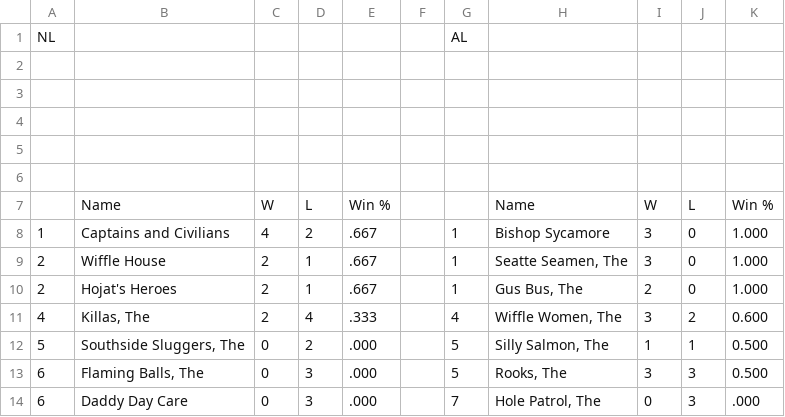
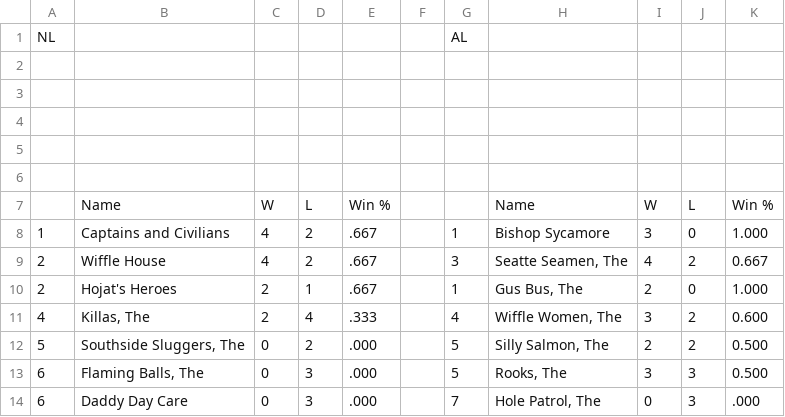
Before and after one commit to ReedAndreas/vandymen, a CSV file: website/data/vandymen_teams.csv, drawn as a sheet.

```diff
--- a/website/data/vandymen_teams.csv
+++ b/website/data/vandymen_teams.csv
@@ -8,6 +8,6 @@ NL,,,,,,AL,,,,
 1,Captains and Civilians,4,2,.667,,1,Bishop Sycamore,3,0,1.000
-2,Wiffle House,2,1,.667,,1,"Seatte Seamen, The",3,0,1.000
+2,Wiffle House,4,2,.667,,3,"Seatte Seamen, The",4,2,0.667
 2,Hojat's Heroes,2,1,.667,,1,"Gus Bus, The",2,0,1.000
 4,"Killas, The",2,4,.333,,4,"Wiffle Women, The",3,2,0.600
-5,"Southside Sluggers, The",0,2,.000,,5,"Silly Salmon, The",1,1,0.500
+5,"Southside Sluggers, The",0,2,.000,,5,"Silly Salmon, The",2,2,0.500
 6,"Flaming Balls, The",0,3,.000,,5,"Rooks, The",3,3,0.500
```
Also changed, not shown: website/data/vandymen_stats.csv, 22 other files.
